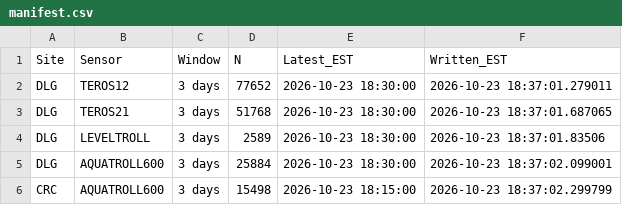
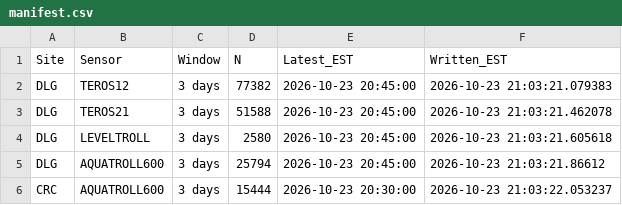
Before and after one commit to COMPASS-DOE/sensor-data-preprocessor, a CSV file: processed_data/manifest.csv, drawn as a sheet.

```diff
--- a/processed_data/manifest.csv
+++ b/processed_data/manifest.csv
@@ -1,6 +1,6 @@
 Site,Sensor,Window,N,Latest_EST,Written_EST
-DLG,TEROS12,3 days,77652,2026-10-23 18:30:00,2026-10-23 18:37:01.279011
-DLG,TEROS21,3 days,51768,2026-10-23 18:30:00,2026-10-23 18:37:01.687065
-DLG,LEVELTROLL,3 days,2589,2026-10-23 18:30:00,2026-10-23 18:37:01.83506
-DLG,AQUATROLL600,3 days,25884,2026-10-23 18:30:00,2026-10-23 18:37:02.099001
-CRC,AQUATROLL600,3 days,15498,2026-10-23 18:15:00,2026-10-23 18:37:02.299799
+DLG,TEROS12,3 days,77382,2026-10-23 20:45:00,2026-10-23 21:03:21.079383
+DLG,TEROS21,3 days,51588,2026-10-23 20:45:00,2026-10-23 21:03:21.462078
+DLG,LEVELTROLL,3 days,2580,2026-10-23 20:45:00,2026-10-23 21:03:21.605618
+DLG,AQUATROLL600,3 days,25794,2026-10-23 20:45:00,2026-10-23 21:03:21.86612
+CRC,AQUATROLL600,3 days,15444,2026-10-23 20:30:00,2026-10-23 21:03:22.053237
```
Also changed, not shown: 5 other files.
